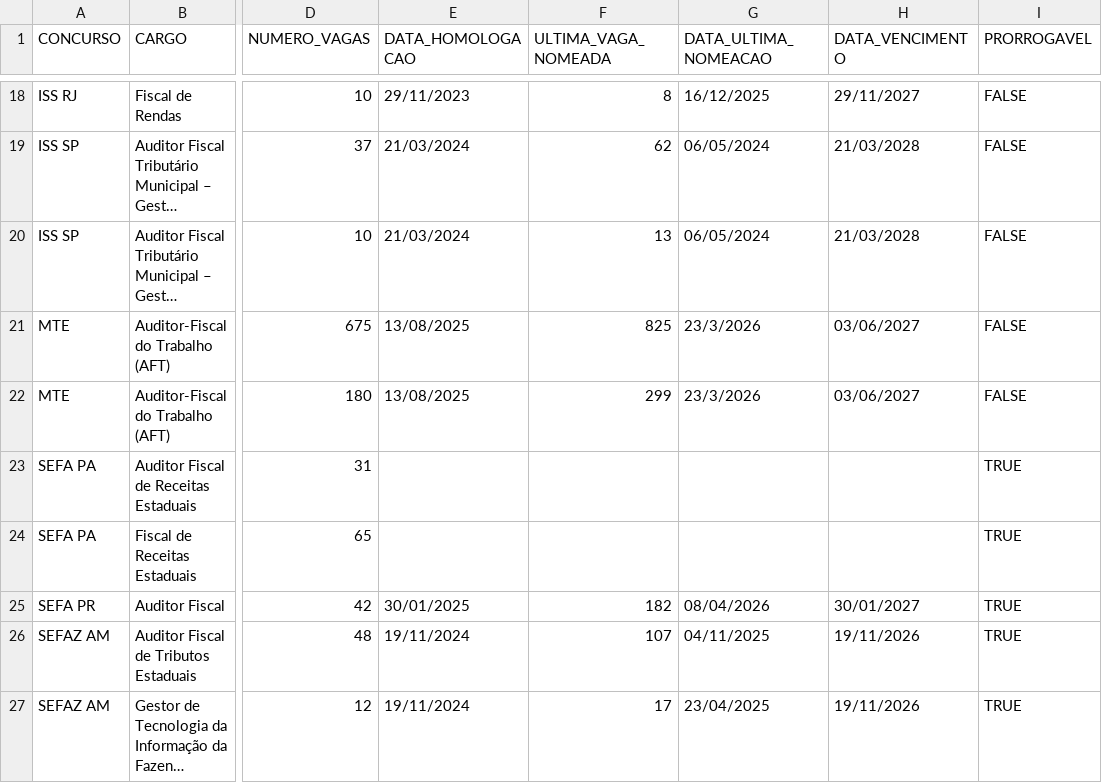
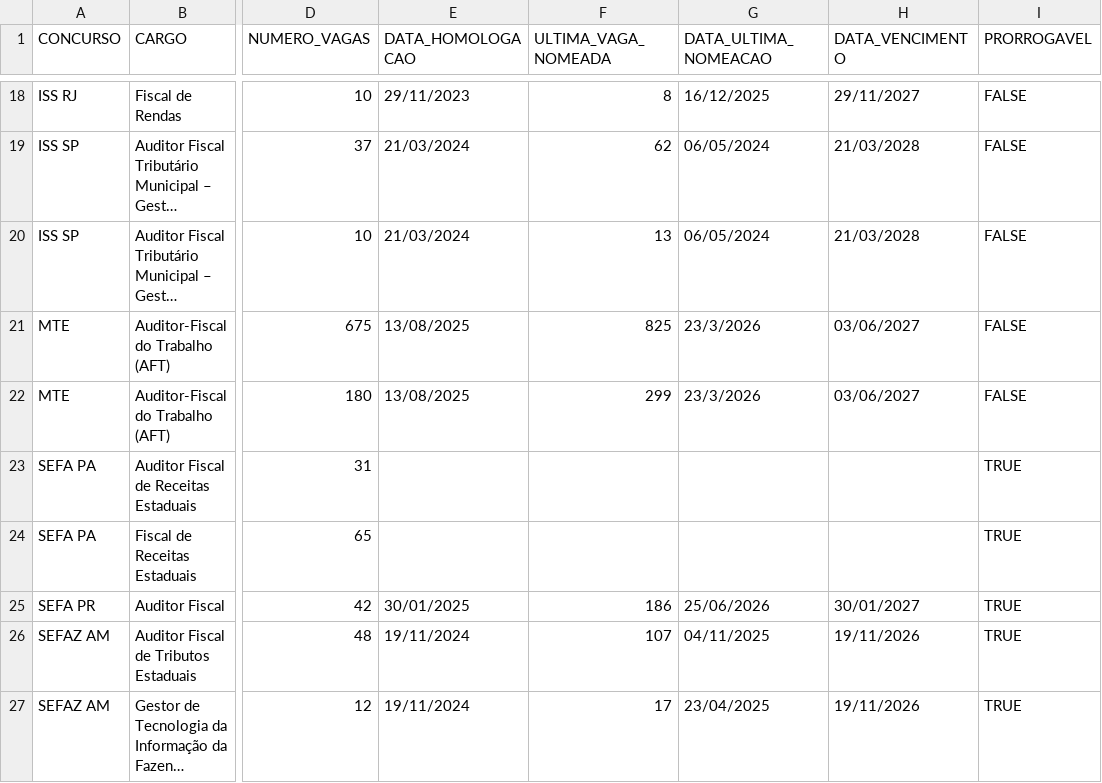
Before and after one commit to observatoriosefmg/observatoriosefmg.github.io, a CSV file: evasao/data/outros_concursos.csv, drawn as a sheet; only a part is shown, gaps mark what is left out; long unchanged cells end in …; the diff names each change by its address in the sheet, - before the commit and + after, or states it on an @@ line.

```diff
--- a/evasao/data/outros_concursos.csv
+++ b/evasao/data/outros_concursos.csv
-F25 (ULTIMA_VAGA_NOMEADA): 182
+F25 (ULTIMA_VAGA_NOMEADA): 186
-G25 (DATA_ULTIMA_NOMEACAO): 08/04/2026
+G25 (DATA_ULTIMA_NOMEACAO): 25/06/2026
```
Also changed, not shown: evasao/data/aprovacoes_outros_concursos.csv.
